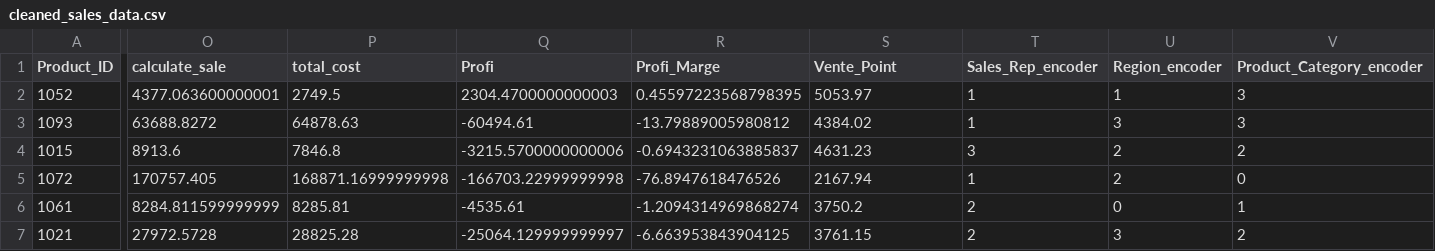
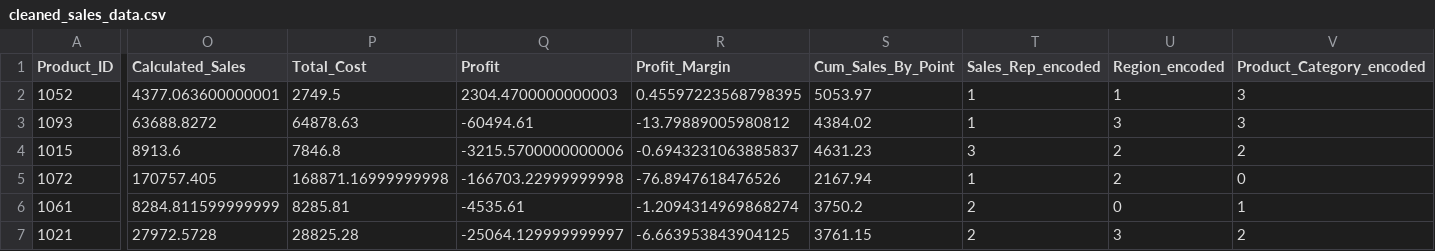
Before and after one commit to willyecolenumerique/pro-link, a CSV file: output/data/cleaned_sales_data.csv, drawn as a sheet; only a part is shown, gaps mark what is left out; the diff covers the shown part only; the diff names each change by its address in the sheet, - before the commit and + after, or states it on an @@ line.

```diff
--- a/output/data/cleaned_sales_data.csv
+++ b/output/data/cleaned_sales_data.csv
-O1: calculate_sale
+O1: Calculated_Sales
-P1: total_cost
+P1: Total_Cost
-Q1: Profi
+Q1: Profit
-R1: Profi_Marge
+R1: Profit_Margin
-S1: Vente_Point
+S1: Cum_Sales_By_Point
-T1: Sales_Rep_encoder
+T1: Sales_Rep_encoded
-U1: Region_encoder
+U1: Region_encoded
-V1: Product_Category_encoder
+V1: Product_Category_encoded
```
Also changed, not shown: 4 edited cells elsewhere in this file, 1 other file.
